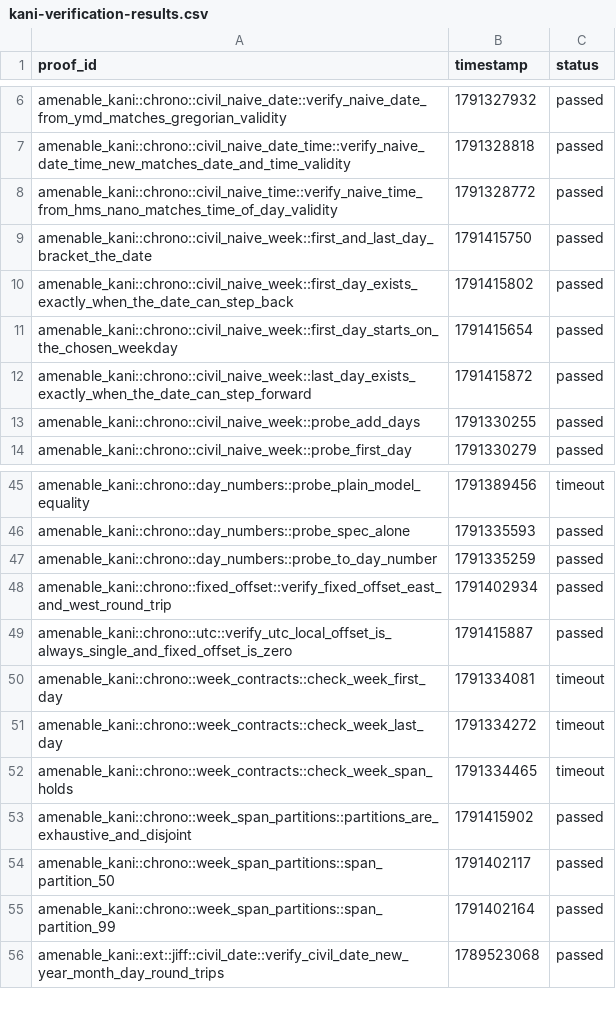
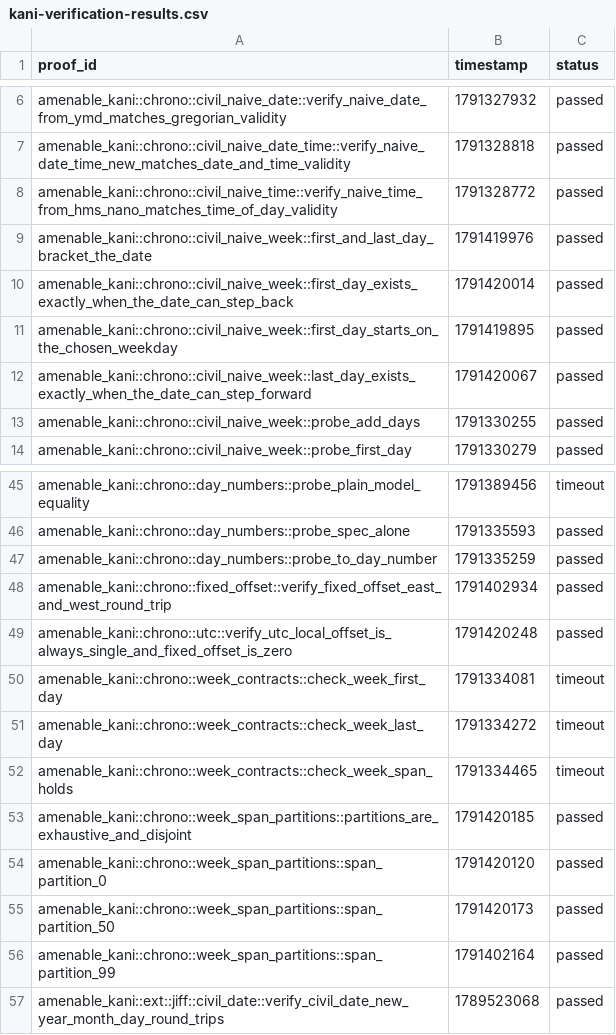
Before and after one commit to crumplecup/amenable, a CSV file: artifacts/kani-verification-results.csv, drawn as a sheet; only a part is shown, gaps mark what is left out.

```diff
--- a/artifacts/kani-verification-results.csv
+++ b/artifacts/kani-verification-results.csv
@@ -8,6 +8,6 @@ amenable_kani::chrono::civil_naive_date_time::verify_naive_date_time_new_matches
 amenable_kani::chrono::civil_naive_time::verify_naive_time_from_hms_nano_matches_time_of_day_validity,1791328772,passed
-amenable_kani::chrono::civil_naive_week::first_and_last_day_bracket_the_date,1791415750,passed
-amenable_kani::chrono::civil_naive_week::first_day_exists_exactly_when_the_date_can_step_back,1791415802,passed
-amenable_kani::chrono::civil_naive_week::first_day_starts_on_the_chosen_weekday,1791415654,passed
-amenable_kani::chrono::civil_naive_week::last_day_exists_exactly_when_the_date_can_step_forward,1791415872,passed
+amenable_kani::chrono::civil_naive_week::first_and_last_day_bracket_the_date,1791419976,passed
+amenable_kani::chrono::civil_naive_week::first_day_exists_exactly_when_the_date_can_step_back,1791420014,passed
+amenable_kani::chrono::civil_naive_week::first_day_starts_on_the_chosen_weekday,1791419895,passed
+amenable_kani::chrono::civil_naive_week::last_day_exists_exactly_when_the_date_can_step_forward,1791420067,passed
 amenable_kani::chrono::civil_naive_week::probe_add_days,1791330255,passed
@@ -48,3 +48,3 @@ amenable_kani::chrono::day_numbers::probe_to_day_number,1791335259,passed
 amenable_kani::chrono::fixed_offset::verify_fixed_offset_east_and_west_round_trip,1791402934,passed
-amenable_kani::chrono::utc::verify_utc_local_offset_is_always_single_and_fixed_offset_is_zero,1791415887,passed
+amenable_kani::chrono::utc::verify_utc_local_offset_is_always_single_and_fixed_offset_is_zero,1791420248,passed
 amenable_kani::chrono::week_contracts::check_week_first_day,1791334081,timeout
@@ -52,4 +52,5 @@ amenable_kani::chrono::week_contracts::check_week_last_day,1791334272,timeout
 amenable_kani::chrono::week_contracts::check_week_span_holds,1791334465,timeout
-amenable_kani::chrono::week_span_partitions::partitions_are_exhaustive_and_disjoint,1791415902,passed
-amenable_kani::chrono::week_span_partitions::span_partition_50,1791402117,passed
+amenable_kani::chrono::week_span_partitions::partitions_are_exhaustive_and_disjoint,1791420185,passed
+amenable_kani::chrono::week_span_partitions::span_partition_0,1791420120,passed
+amenable_kani::chrono::week_span_partitions::span_partition_50,1791420173,passed
 amenable_kani::chrono::week_span_partitions::span_partition_99,1791402164,passed
```
Also changed, not shown: 3 other files.
